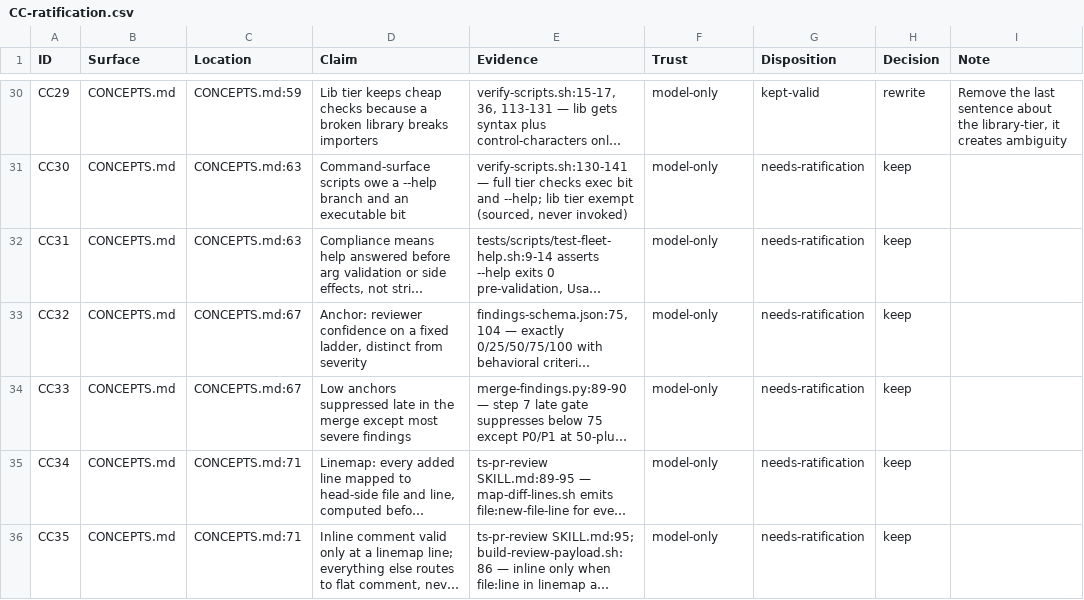
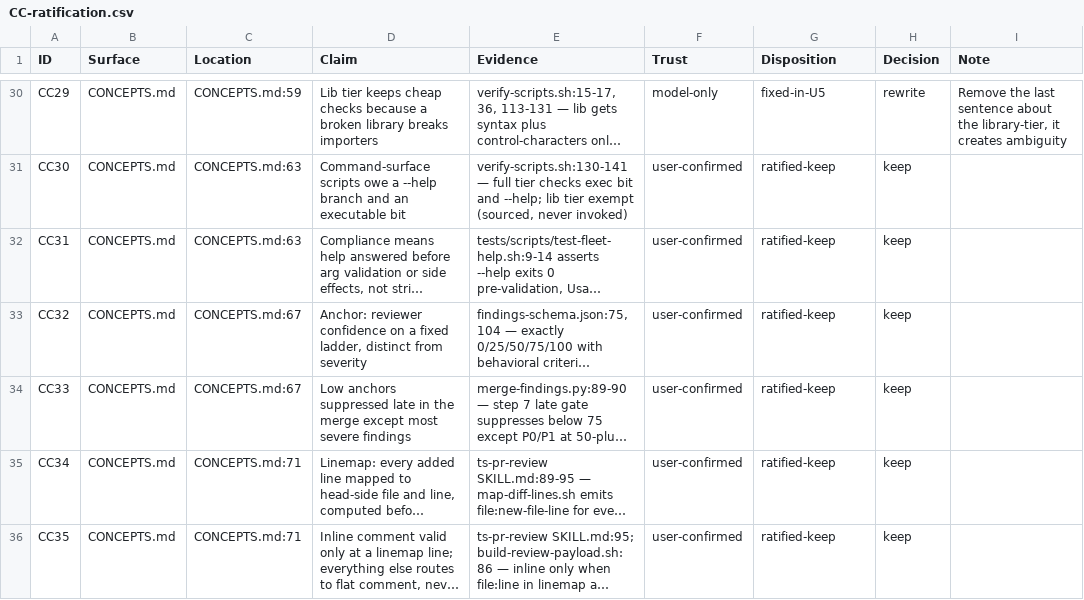
Before and after one commit to Taegost/taegosts-skills, a CSV file: resources/doc-ratification/2026-10-08/CC-ratification.csv, drawn as a sheet; only a part is shown, gaps mark what is left out; long unchanged cells end in …; the diff covers the shown part only; the diff names each change by its address in the sheet, - before the commit and + after, or states it on an @@ line.

```diff
--- a/resources/doc-ratification/2026-10-08/CC-ratification.csv
+++ b/resources/doc-ratification/2026-10-08/CC-ratification.csv
-G30 (Disposition): kept-valid
+G30 (Disposition): fixed-in-U5
-F31:F36 (Trust): model-only
+F31:F36 (Trust): user-confirmed
-G31:G36 (Disposition): needs-ratification
+G31:G36 (Disposition): ratified-keep
```
Also changed, not shown: 49 edited cells elsewhere in this file, resources/doc-ratification/issue-registry.csv, 1 other file.
